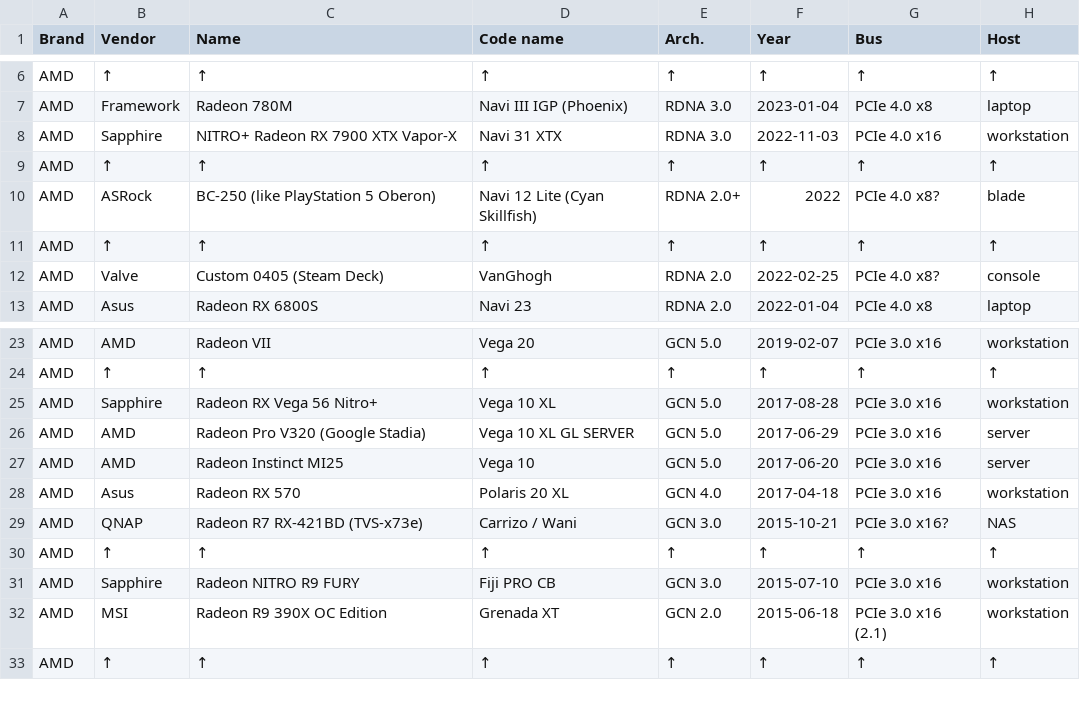
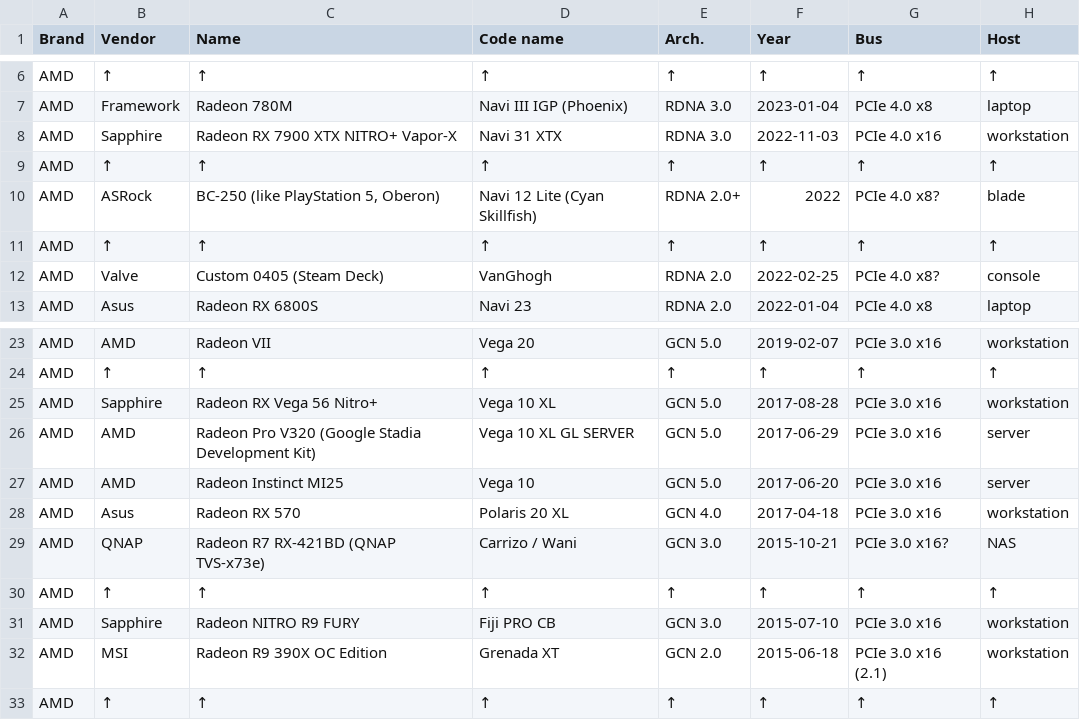
Before and after one commit to Unvanquished/unvanquished-documentation-data, a TSV file: gpu-compatibility-matrix/gpu-compatibility-matrix.tsv, drawn as a sheet; only a part is shown, gaps mark what is left out; the diff names each change by its address in the sheet, - before the commit and + after, or states it on an @@ line.

Commit message:
gpu-compatibility-matrix/tsv: update data

```diff
--- a/gpu-compatibility-matrix/gpu-compatibility-matrix.tsv
+++ b/gpu-compatibility-matrix/gpu-compatibility-matrix.tsv
-C8 (Name): NITRO+ Radeon RX 7900 XTX Vapor-X
+C8 (Name): Radeon RX 7900 XTX NITRO+ Vapor-X
-C10 (Name): BC-250 (like PlayStation 5 Oberon)
+C10 (Name): BC-250 (like PlayStation 5, Oberon)
-C26 (Name): Radeon Pro V320 (Google Stadia)
+C26 (Name): Radeon Pro V320 (Google Stadia Development Kit)
-C29 (Name): Radeon R7 RX-421BD (TVS-x73e)
+C29 (Name): Radeon R7 RX-421BD (QNAP TVS-x73e)
```
